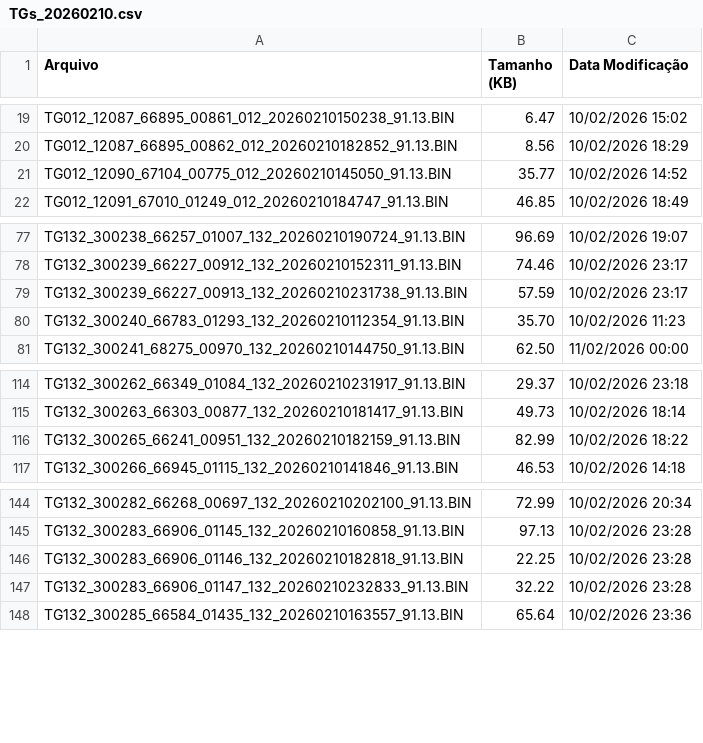
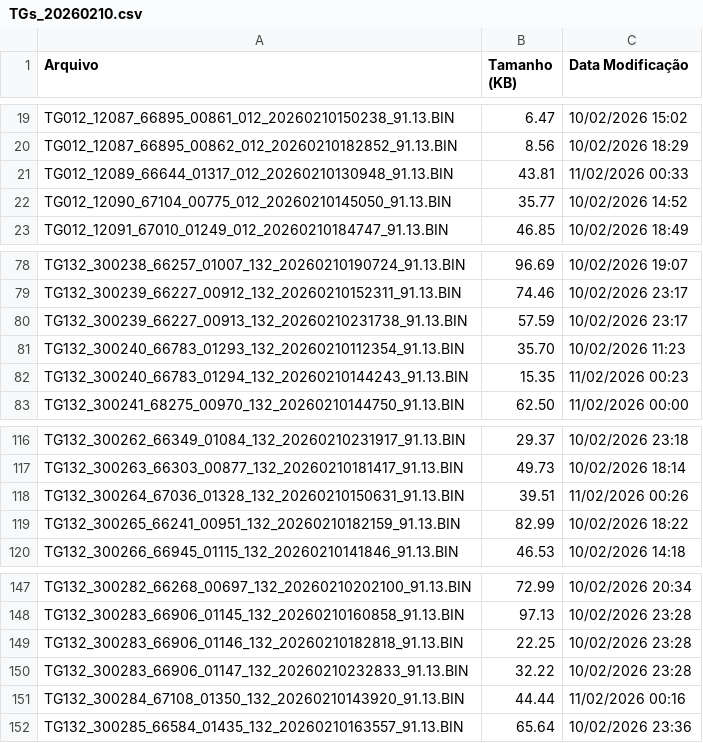
Before and after one commit to monitoramentov3lan/viper, a CSV file: docs/TGs_20260210.csv, drawn as a sheet; only a part is shown, gaps mark what is left out.

Commit message:
Atualização automática: TGs_20260210.csv

```diff
--- a/docs/TGs_20260210.csv
+++ b/docs/TGs_20260210.csv
@@ -20,2 +20,3 @@ TG012_12087_66895_00861_012_20260210150238_91.13.BIN,6.47,10/02/2026 15:02
 TG012_12087_66895_00862_012_20260210182852_91.13.BIN,8.56,10/02/2026 18:29
+TG012_12089_66644_01317_012_20260210130948_91.13.BIN,43.81,11/02/2026 00:33
 TG012_12090_67104_00775_012_20260210145050_91.13.BIN,35.77,10/02/2026 14:52
@@ -80,2 +81,3 @@ TG132_300239_66227_00913_132_20260210231738_91.13.BIN,57.59,10/02/2026 23:17
 TG132_300240_66783_01293_132_20260210112354_91.13.BIN,35.70,10/02/2026 11:23
+TG132_300240_66783_01294_132_20260210144243_91.13.BIN,15.35,11/02/2026 00:23
 TG132_300241_68275_00970_132_20260210144750_91.13.BIN,62.50,11/02/2026 00:00
@@ -115,2 +117,3 @@ TG132_300262_66349_01084_132_20260210231917_91.13.BIN,29.37,10/02/2026 23:18
 TG132_300263_66303_00877_132_20260210181417_91.13.BIN,49.73,10/02/2026 18:14
+TG132_300264_67036_01328_132_20260210150631_91.13.BIN,39.51,11/02/2026 00:26
 TG132_300265_66241_00951_132_20260210182159_91.13.BIN,82.99,10/02/2026 18:22
@@ -147,2 +150,3 @@ TG132_300283_66906_01146_132_20260210182818_91.13.BIN,22.25,10/02/2026 23:28
 TG132_300283_66906_01147_132_20260210232833_91.13.BIN,32.22,10/02/2026 23:28
+TG132_300284_67108_01350_132_20260210143920_91.13.BIN,44.44,11/02/2026 00:16
 TG132_300285_66584_01435_132_20260210163557_91.13.BIN,65.64,10/02/2026 23:36
```
